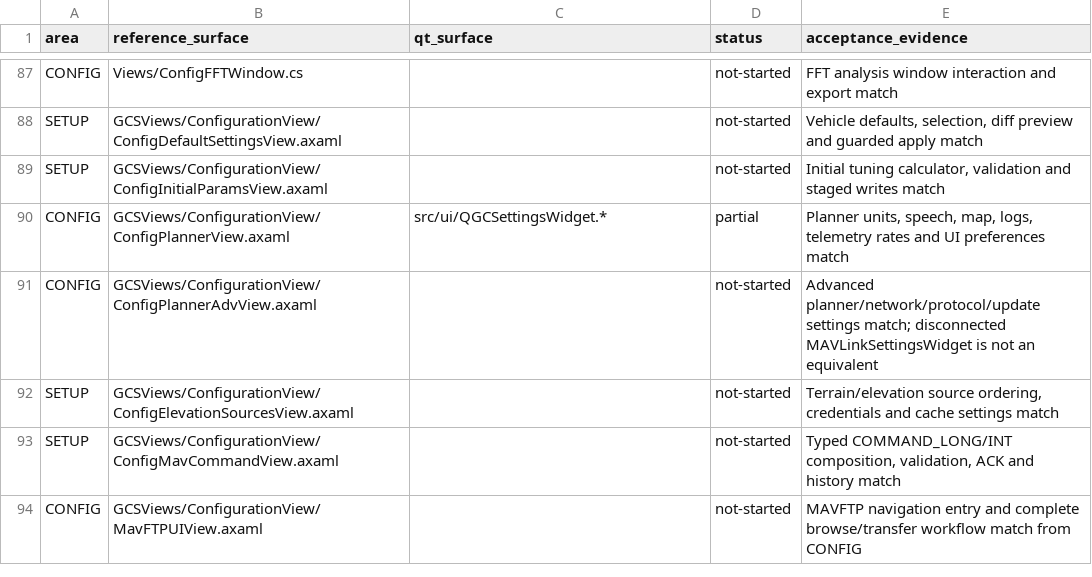
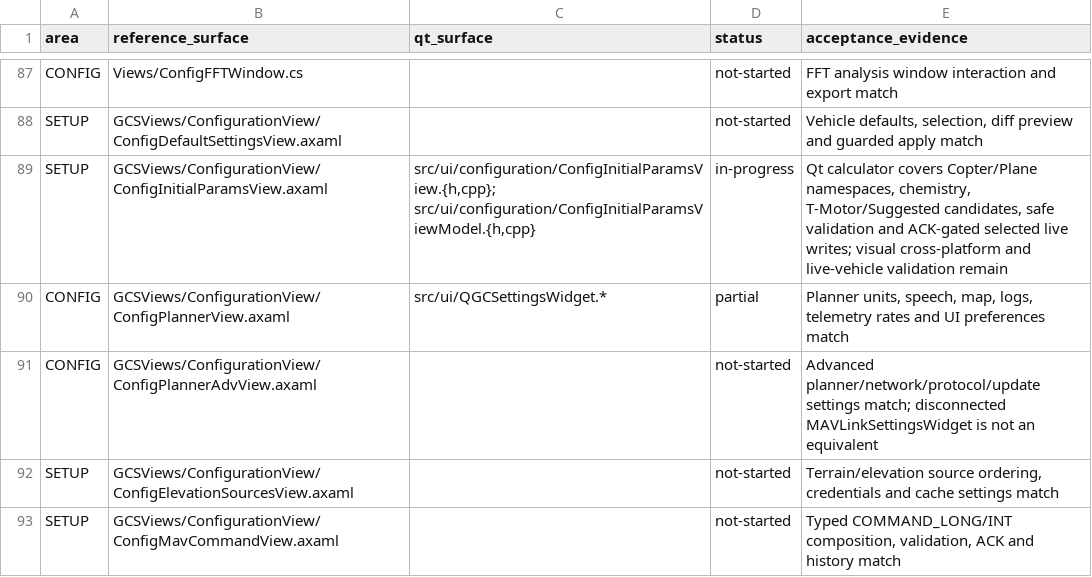
Before and after one commit to Rouniy/apm_planner, a TSV file: docs/porting/MISSION_PLANNER_SCREEN_PARITY.tsv, drawn as a sheet; only a part is shown, gaps mark what is left out; the shorter side is filled out with more unchanged rows.

Commit message:
feat: add initial parameters setup calculator

```diff
--- a/docs/porting/MISSION_PLANNER_SCREEN_PARITY.tsv
+++ b/docs/porting/MISSION_PLANNER_SCREEN_PARITY.tsv
@@ -88,3 +88,3 @@ CONFIG	Views/ConfigFFTWindow.cs		not-started	FFT analysis window interaction and
 SETUP	GCSViews/ConfigurationView/ConfigDefaultSettingsView.axaml		not-started	Vehicle defaults, selection, diff preview and guarded apply match
-SETUP	GCSViews/ConfigurationView/ConfigInitialParamsView.axaml		not-started	Initial tuning calculator, validation and staged writes match
+SETUP	GCSViews/ConfigurationView/ConfigInitialParamsView.axaml	src/ui/configuration/ConfigInitialParamsView.{h,cpp}; src/ui/configuration/ConfigInitialParamsViewModel.{h,cpp}	in-progress	Qt calculator covers Copter/Plane namespaces, chemistry, T-Motor/Suggested candidates, safe validation and ACK-gated selected live writes; visual cross-platform and live-vehicle validation remain
 CONFIG	GCSViews/ConfigurationView/ConfigPlannerView.axaml	src/ui/QGCSettingsWidget.*	partial	Planner units, speech, map, logs, telemetry rates and UI preferences match
```
Also changed, not shown: 9 other files.
